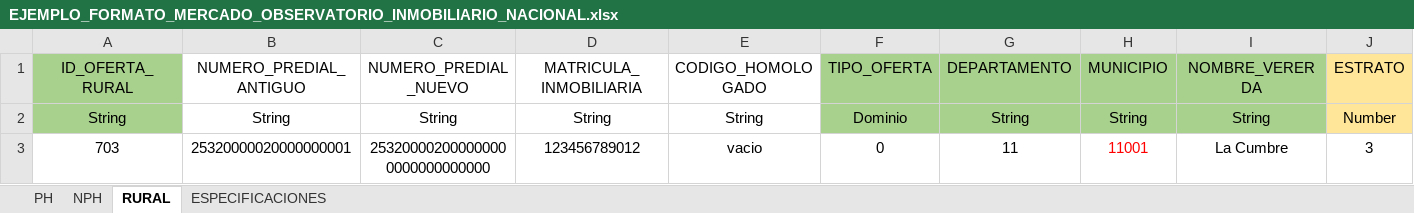
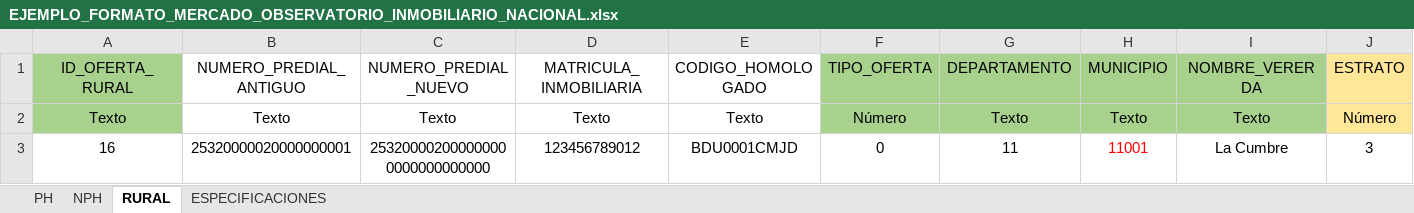
Before and after one commit to dfrodriguezl/appweb_micrositio_observatorio, an Excel workbook: src/files/EJEMPLO_FORMATO_MERCADO_OBSERVATORIO_INMOBILIARIO_NACIONAL.xlsx, sheet RURAL, drawn as a sheet; only a part is shown; values as stored, in another font and other column widths than the file's, no borders; removed rows and columns are numbered as before the commit, all else as after; rows hold the shown columns only; the diff names each change by its address in the sheet, - before the commit and + after, or states it on an @@ line.

```diff
--- a/src/files/EJEMPLO_FORMATO_MERCADO_OBSERVATORIO_INMOBILIARIO_NACIONAL.xlsx (sheet RURAL)
+++ b/src/files/EJEMPLO_FORMATO_MERCADO_OBSERVATORIO_INMOBILIARIO_NACIONAL.xlsx (sheet RURAL)
-row 2: String | String | String | String | String | Dominio | String | String | String | Number
+row 2: Texto | Texto | Texto | Texto | Texto | Número | Texto | Texto | Texto | Número
-A3 (ID_OFERTA_RURAL): 703
+A3 (ID_OFERTA_RURAL): 16
-E3 (CODIGO_HOMOLOGADO): vacio
+E3 (CODIGO_HOMOLOGADO): BDU0001CMJD
```
Also changed, not shown: sheet PH, sheet NPH, src/files/FORMATO_MERCADO_OBSERVATORIO_INMOBILIARIO_NACIONAL.xlsx, 7 other files.
